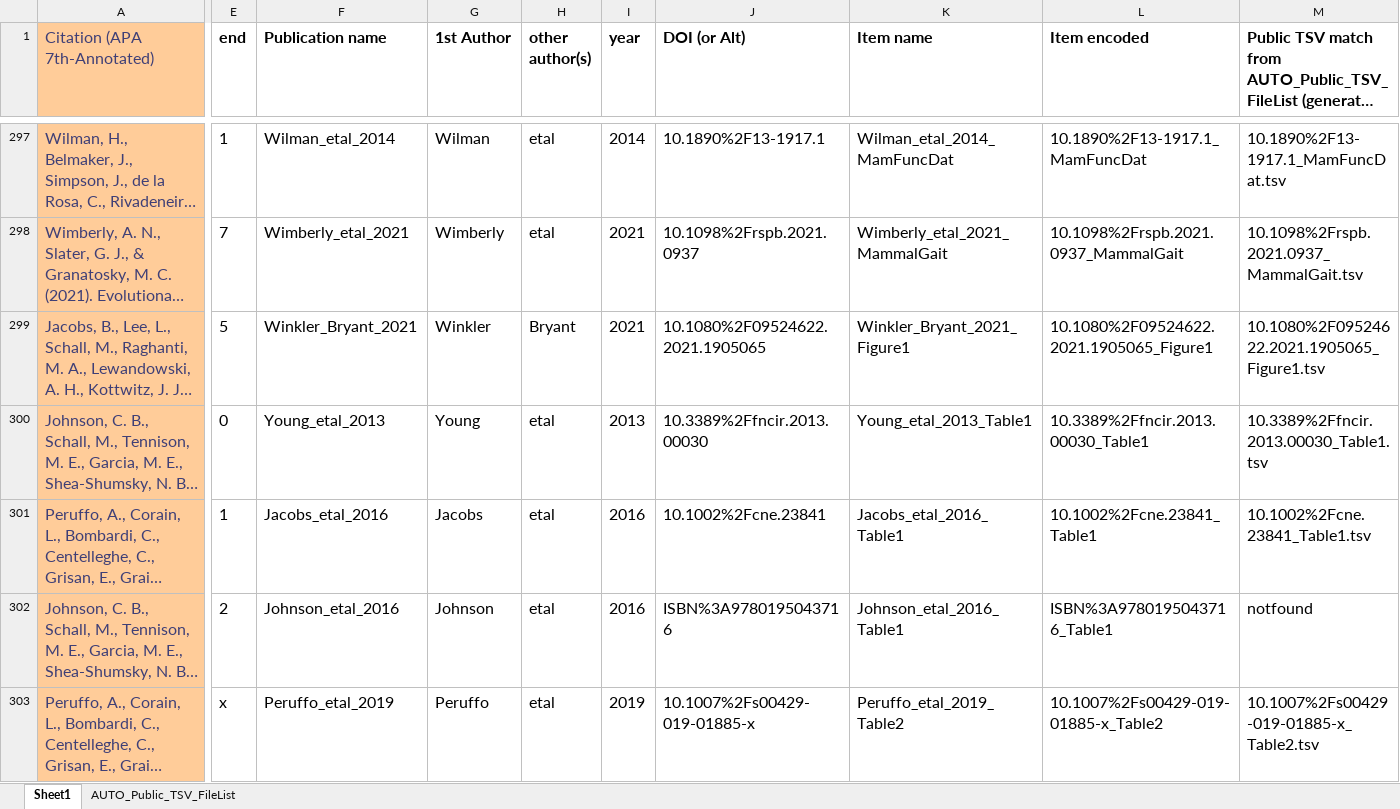
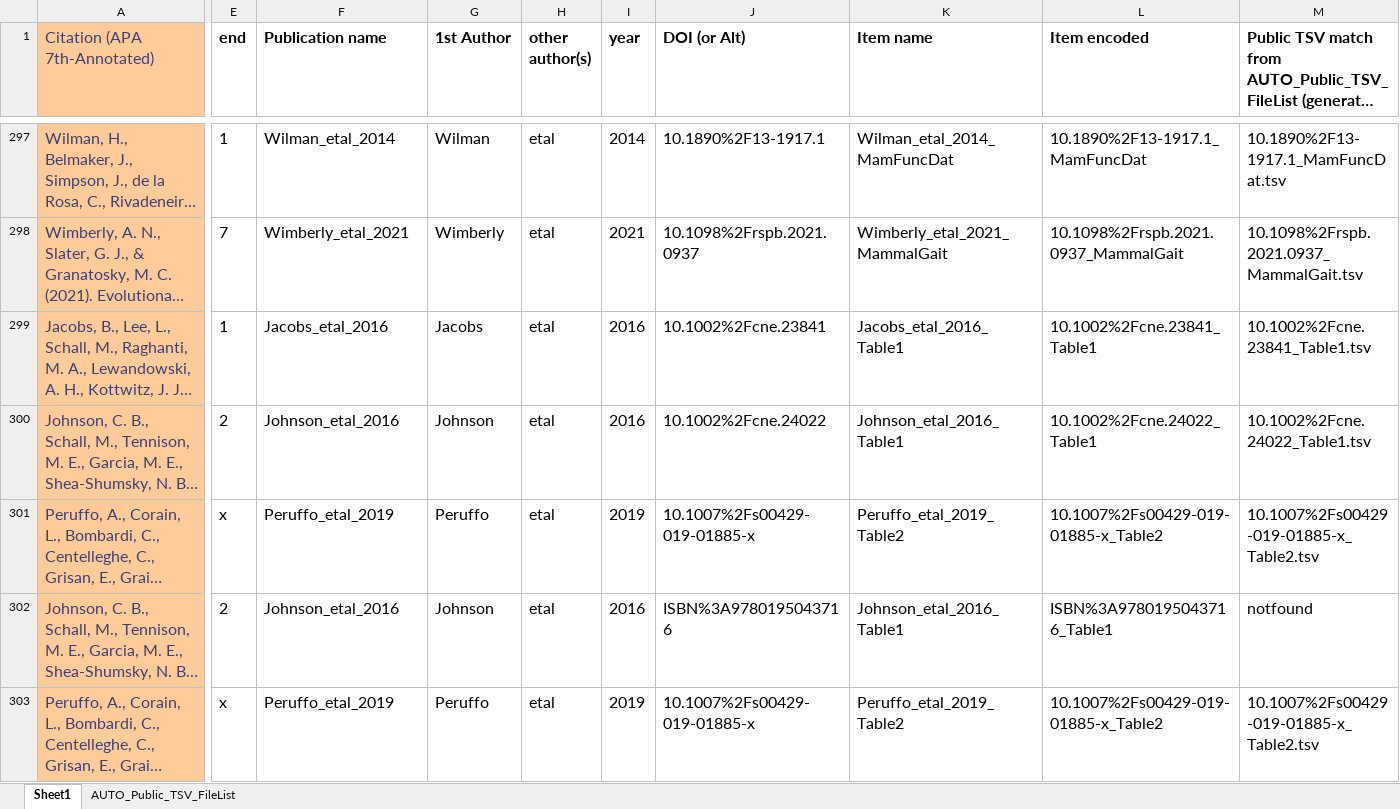
Before and after one commit to AleAliSousa/Evo-M1-Trait-Data, an Excel workbook: __ReadMe.xlsx, sheet Sheet1, drawn as a sheet; only a part is shown, gaps mark what is left out; long unchanged cells end in …; values as stored, in another font and other column widths than the file's, no borders; the diff names each change by its address in the sheet, - before the commit and + after, or states it on an @@ line.

```diff
--- a/__ReadMe.xlsx (sheet Sheet1)
+++ b/__ReadMe.xlsx (sheet Sheet1)
-E299 (end): 5
+E299 (end): 1
-F299 (Publication name): Winkler_Bryant_2021
+F299 (Publication name): Jacobs_etal_2016
-G299 (1st Author): Winkler
+G299 (1st Author): Jacobs
-H299 (other author(s)): Bryant
+H299 (other author(s)): etal
-I299 (year): 2021
+I299 (year): 2016
-J299 (DOI (or Alt)): 10.1080%2F09524622.2021.1905065
+J299 (DOI (or Alt)): 10.1002%2Fcne.23841
-K299 (Item name): Winkler_Bryant_2021_Figure1
+K299 (Item name): Jacobs_etal_2016_Table1
-L299 (Item encoded): 10.1080%2F09524622.2021.1905065_Figure1
+L299 (Item encoded): 10.1002%2Fcne.23841_Table1
-M299: 10.1080%2F09524622.2021.1905065_Figure1.tsv
+M299: 10.1002%2Fcne.23841_Table1.tsv
-E300 (end): 0
+E300 (end): 2
-F300 (Publication name): Young_etal_2013
+F300 (Publication name): Johnson_etal_2016
-G300 (1st Author): Young
+G300 (1st Author): Johnson
-I300 (year): 2013
+I300 (year): 2016
-J300 (DOI (or Alt)): 10.3389%2Ffncir.2013.00030
+J300 (DOI (or Alt)): 10.1002%2Fcne.24022
-K300 (Item name): Young_etal_2013_Table1
+K300 (Item name): Johnson_etal_2016_Table1
-L300 (Item encoded): 10.3389%2Ffncir.2013.00030_Table1
+L300 (Item encoded): 10.1002%2Fcne.24022_Table1
-M300: 10.3389%2Ffncir.2013.00030_Table1.tsv
+M300: 10.1002%2Fcne.24022_Table1.tsv
-E301 (end): 1
+E301 (end): x
-F301 (Publication name): Jacobs_etal_2016
+F301 (Publication name): Peruffo_etal_2019
-G301 (1st Author): Jacobs
+G301 (1st Author): Peruffo
-I301 (year): 2016
+I301 (year): 2019
-J301 (DOI (or Alt)): 10.1002%2Fcne.23841
+J301 (DOI (or Alt)): 10.1007%2Fs00429-019-01885-x
-K301 (Item name): Jacobs_etal_2016_Table1
+K301 (Item name): Peruffo_etal_2019_Table2
-L301 (Item encoded): 10.1002%2Fcne.23841_Table1
+L301 (Item encoded): 10.1007%2Fs00429-019-01885-x_Table2
-M301: 10.1002%2Fcne.23841_Table1.tsv
+M301: 10.1007%2Fs00429-019-01885-x_Table2.tsv
```
Also changed, not shown: Bortoff_Strick_1993/Bortoff_Strick_1993_Table1_snapshot.xlsx, ____EvoM1_TraitTable/dexterity_heffner.xlsx, 45 other files.
